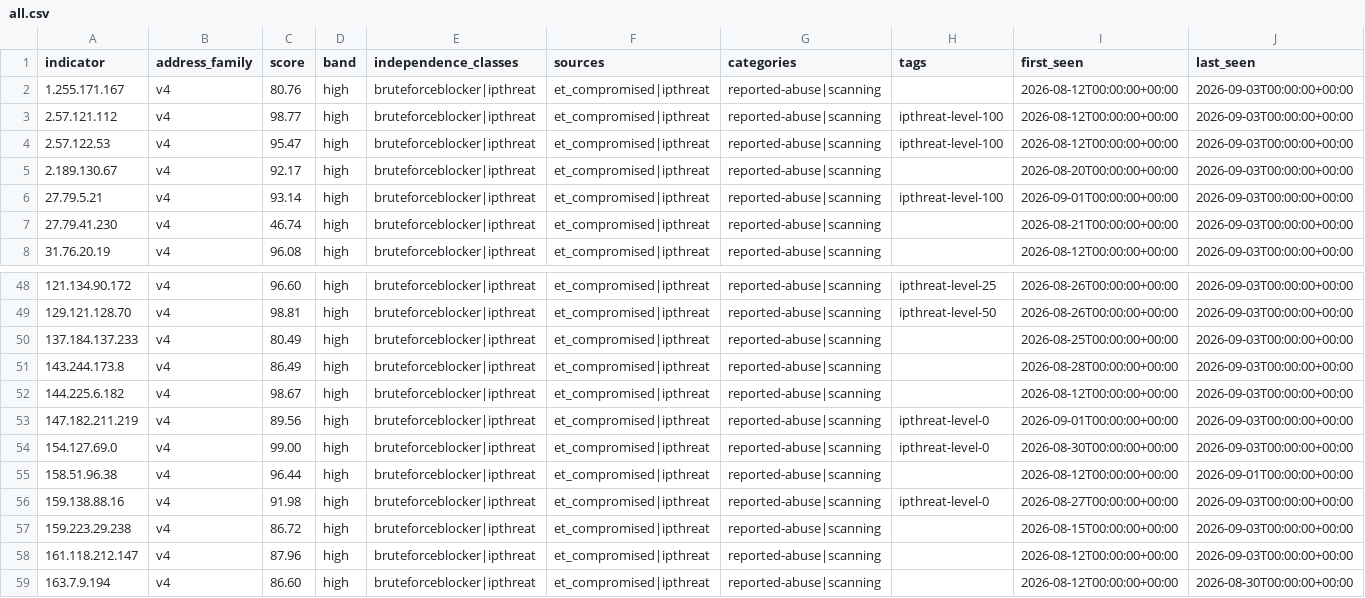
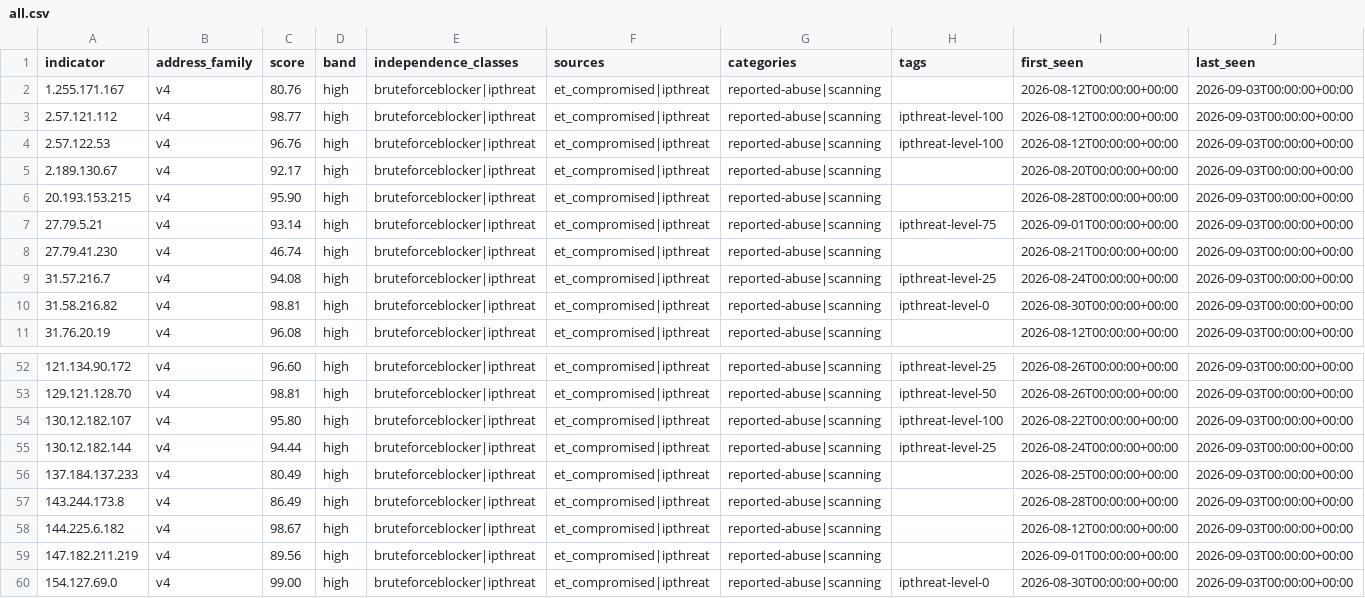
Before and after one commit to neilweitzel/xfeeds, a CSV file: feeds/clean/all.csv, drawn as a sheet; only a part is shown, gaps mark what is left out; the shorter side is filled out with more unchanged rows; addresses are those after the commit; rows hold the shown columns only; the diff covers the shown part only; the diff names each change by its address in the sheet, - before the commit and + after, or states it on an @@ line.

```diff
--- a/feeds/clean/all.csv
+++ b/feeds/clean/all.csv
-C4 (score): 95.47
+C4 (score): 96.76
+row 6: 20.193.153.215 | v4 | 95.90 | high | bruteforceblocker|ipthreat | et_compromised|ipthreat | reported-abuse|scanning |  | 2026-08-28T00:00:00+00:00 | 2026-09-03T00:00:00+00:00
-H7 (tags): ipthreat-level-100
+H7 (tags): ipthreat-level-75
+row 9: 31.57.216.7 | v4 | 94.08 | high | bruteforceblocker|ipthreat | et_compromised|ipthreat | reported-abuse|scanning | ipthreat-level-25 | 2026-08-24T00:00:00+00:00 | 2026-09-03T00:00:00+00:00
+row 10: 31.58.216.82 | v4 | 98.81 | high | bruteforceblocker|ipthreat | et_compromised|ipthreat | reported-abuse|scanning | ipthreat-level-0 | 2026-08-30T00:00:00+00:00 | 2026-09-03T00:00:00+00:00
+row 54: 130.12.182.107 | v4 | 95.80 | high | bruteforceblocker|ipthreat | et_compromised|ipthreat | reported-abuse|scanning | ipthreat-level-100 | 2026-08-22T00:00:00+00:00 | 2026-09-03T00:00:00+00:00
+row 55: 130.12.182.144 | v4 | 94.44 | high | bruteforceblocker|ipthreat | et_compromised|ipthreat | reported-abuse|scanning | ipthreat-level-25 | 2026-08-24T00:00:00+00:00 | 2026-09-03T00:00:00+00:00
-H59 (tags): ipthreat-level-0
+H59 (tags): (empty)
```
Also changed, not shown: 1 added row and 3 edited cells elsewhere in this file, 52 other files.
